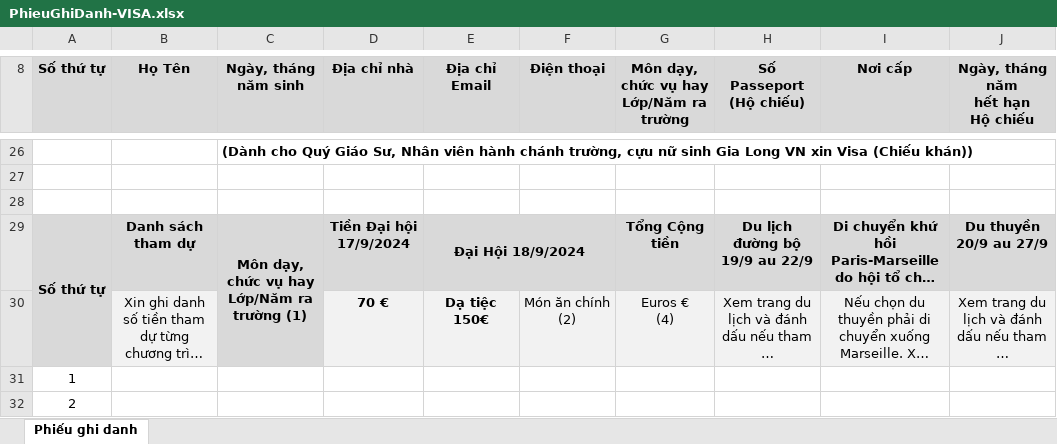
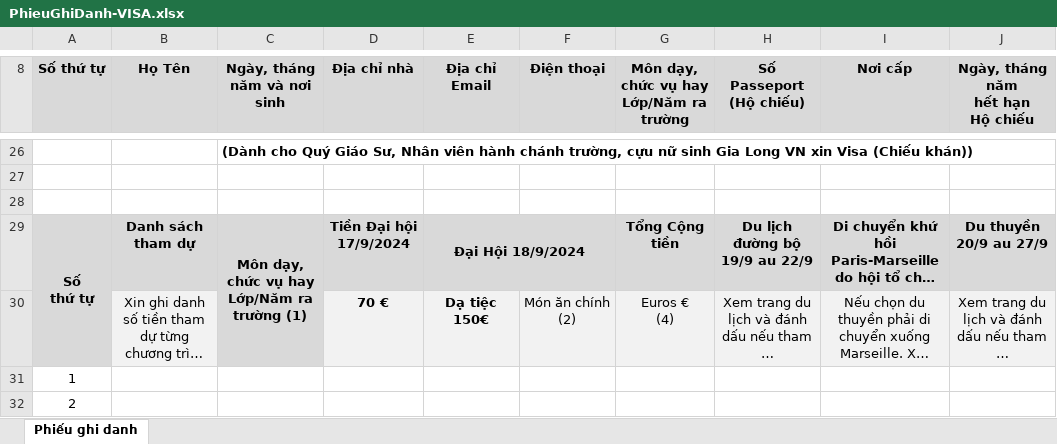
Before and after one commit to TNN78/test2021, an Excel workbook: GhiDanh/PhieuGhiDanh-VISA.xlsx, sheet Phiếu ghi danh, drawn as a sheet; only a part is shown, gaps mark what is left out; long unchanged cells end in …; values as stored, in another font and other column widths than the file's, no borders; charts and pictures not drawn; ↵ is a line break in a cell; the diff names each change by its address in the sheet, - before the commit and + after, or states it on an @@ line.

```diff
--- a/GhiDanh/PhieuGhiDanh-VISA.xlsx (sheet Phiếu ghi danh)
+++ b/GhiDanh/PhieuGhiDanh-VISA.xlsx (sheet Phiếu ghi danh)
-C8: Ngày, tháng năm sinh
+C8: Ngày, tháng ↵ năm và nơi sinh
-A29 (Số thứ tự): Số thứ tự
+A29 (Số thứ tự): Số ↵ thứ tự
```
Also changed, not shown: charts or pictures, GhiDanh/PhieuGhiDanh-GS-GL-TH.xlsx, 5 other files.
